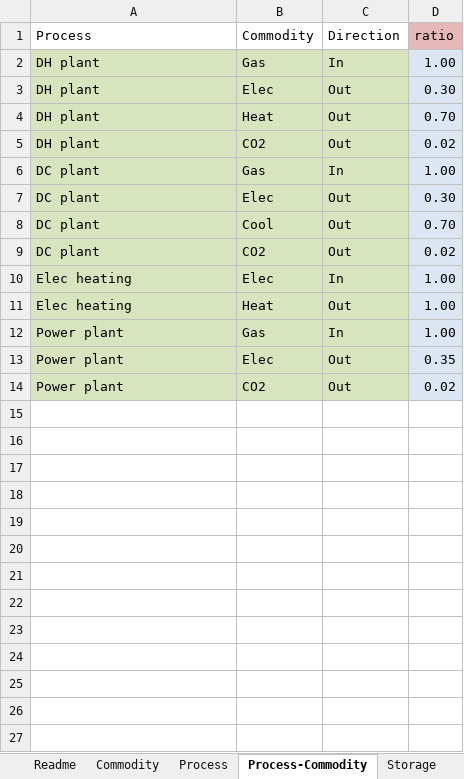
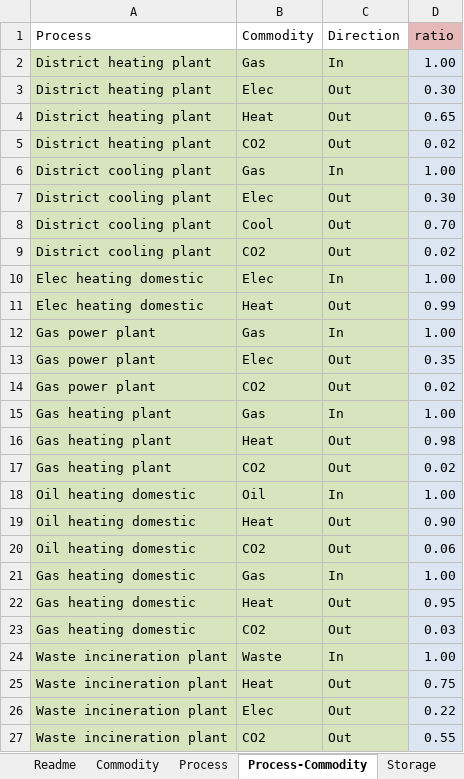
Before and after one commit to tum-ens/rivus, an Excel workbook: data/mnl/mnl.xlsx, sheet Process-Commodity, drawn as a sheet; values as stored, in another font and other column widths than the file's, no borders; conditional formats not drawn; the diff names each change by its address in the sheet, - before the commit and + after, or states it on an @@ line.

```diff
--- a/data/mnl/mnl.xlsx (sheet Process-Commodity)
+++ b/data/mnl/mnl.xlsx (sheet Process-Commodity)
-A2:A5 (Process): DH plant
+A2:A5 (Process): District heating plant
-D4 (ratio): 0.70
+D4 (ratio): 0.65
-A6:A9 (Process): DC plant
+A6:A9 (Process): District cooling plant
-A10:A11 (Process): Elec heating
+A10:A11 (Process): Elec heating domestic
-D11 (ratio): 1.00
+D11 (ratio): 0.99
-A12:A14 (Process): Power plant
+A12:A14 (Process): Gas power plant
+row 15: Gas heating plant | Gas | In | 1.00
+row 16: Gas heating plant | Heat | Out | 0.98
+row 17: Gas heating plant | CO2 | Out | 0.02
+row 18: Oil heating domestic | Oil | In | 1.00
+row 19: Oil heating domestic | Heat | Out | 0.90
+row 20: Oil heating domestic | CO2 | Out | 0.06
+row 21: Gas heating domestic | Gas | In | 1.00
+row 22: Gas heating domestic | Heat | Out | 0.95
+row 23: Gas heating domestic | CO2 | Out | 0.03
+row 24: Waste incineration plant | Waste | In | 1.00
+row 25: Waste incineration plant | Heat | Out | 0.75
+row 26: Waste incineration plant | Elec | Out | 0.22
+row 27: Waste incineration plant | CO2 | Out | 0.55
```
Also changed, not shown: sheet Process, sheet Area-Demand, sheet Commodity, 5 other files.
